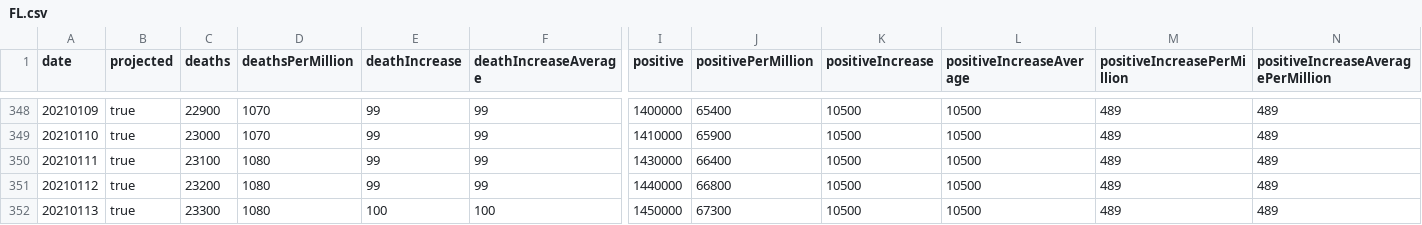
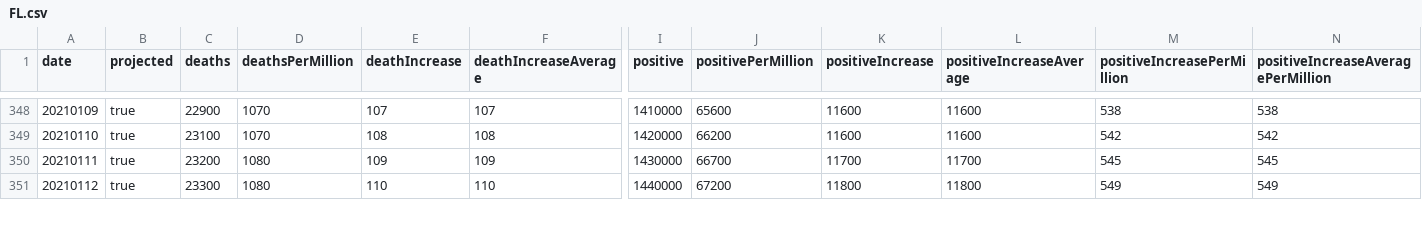
Before and after one commit to mgwalker/covid19-csv, a CSV file: docs/v1/FL.csv, drawn as a sheet; only a part is shown, gaps mark what is left out; removed rows and columns are numbered as before the commit, all else as after; rows hold the shown columns only; the diff covers the shown part only; the diff names each change by its address in the sheet, - before the commit and + after, or states it on an @@ line.

```diff
--- a/docs/v1/FL.csv
+++ b/docs/v1/FL.csv
-E348 (deathIncrease): 99
+E348 (deathIncrease): 107
-F348 (deathIncreaseAverage): 99
+F348 (deathIncreaseAverage): 107
-I348 (positive): 1400000
+I348 (positive): 1410000
-J348 (positivePerMillion): 65400
+J348 (positivePerMillion): 65600
-K348:K349 (positiveIncrease): 10500
+K348:K349 (positiveIncrease): 11600
-L348:L349 (positiveIncreaseAverage): 10500
+L348:L349 (positiveIncreaseAverage): 11600
-M348 (positiveIncreasePerMillion): 489
+M348 (positiveIncreasePerMillion): 538
-N348: 489
+N348: 538
-C349 (deaths): 23000
+C349 (deaths): 23100
-E349 (deathIncrease): 99
+E349 (deathIncrease): 108
-F349 (deathIncreaseAverage): 99
+F349 (deathIncreaseAverage): 108
-I349 (positive): 1410000
+I349 (positive): 1420000
-J349 (positivePerMillion): 65900
+J349 (positivePerMillion): 66200
-M349 (positiveIncreasePerMillion): 489
+M349 (positiveIncreasePerMillion): 542
-N349: 489
+N349: 542
-C350 (deaths): 23100
+C350 (deaths): 23200
-E350 (deathIncrease): 99
+E350 (deathIncrease): 109
-F350 (deathIncreaseAverage): 99
+F350 (deathIncreaseAverage): 109
-J350 (positivePerMillion): 66400
+J350 (positivePerMillion): 66700
-K350 (positiveIncrease): 10500
+K350 (positiveIncrease): 11700
-L350 (positiveIncreaseAverage): 10500
+L350 (positiveIncreaseAverage): 11700
-M350 (positiveIncreasePerMillion): 489
+M350 (positiveIncreasePerMillion): 545
-N350: 489
+N350: 545
-C351 (deaths): 23200
+C351 (deaths): 23300
-E351 (deathIncrease): 99
+E351 (deathIncrease): 110
-F351 (deathIncreaseAverage): 99
+F351 (deathIncreaseAverage): 110
-J351 (positivePerMillion): 66800
+J351 (positivePerMillion): 67200
-K351 (positiveIncrease): 10500
+K351 (positiveIncrease): 11800
-L351 (positiveIncreaseAverage): 10500
+L351 (positiveIncreaseAverage): 11800
-M351 (positiveIncreasePerMillion): 489
+M351 (positiveIncreasePerMillion): 549
-N351: 489
+N351: 549
-row 352: 20210113 | true | 23300 | 1080 | 100 | 100 | 1450000 | 67300 | 10500 | 10500 | 489 | 489
```
Also changed, not shown: 3 added rows, 1 removed row, 57 edited cells and row numbers in column A elsewhere in this file, docs/v1/AZ.csv, docs/v1/MN.csv, 54 other files.
